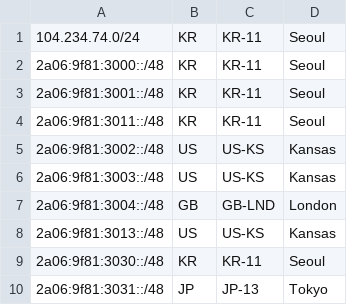
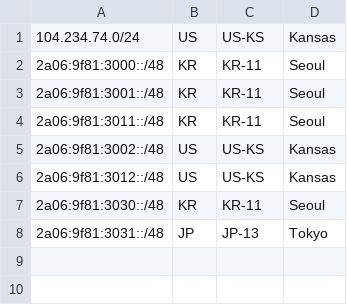
Before and after one commit to Yuki-Network-LTD/geofeeds, a CSV file: geofeeds.csv, drawn as a sheet.

Commit message:
Update geofeeds.csv

```diff
--- a/geofeeds.csv
+++ b/geofeeds.csv
@@ -1,2 +1,2 @@
-104.234.74.0/24,KR,KR-11,Seoul,
+104.234.74.0/24,US,US-KS,Kansas,
 2a06:9f81:3000::/48,KR,KR-11,Seoul,
@@ -5,5 +5,3 @@
 2a06:9f81:3002::/48,US,US-KS,Kansas,
-2a06:9f81:3003::/48,US,US-KS,Kansas,
-2a06:9f81:3004::/48,GB,GB-LND,London,
-2a06:9f81:3013::/48,US,US-KS,Kansas,
+2a06:9f81:3012::/48,US,US-KS,Kansas,
 2a06:9f81:3030::/48,KR,KR-11,Seoul,
```
